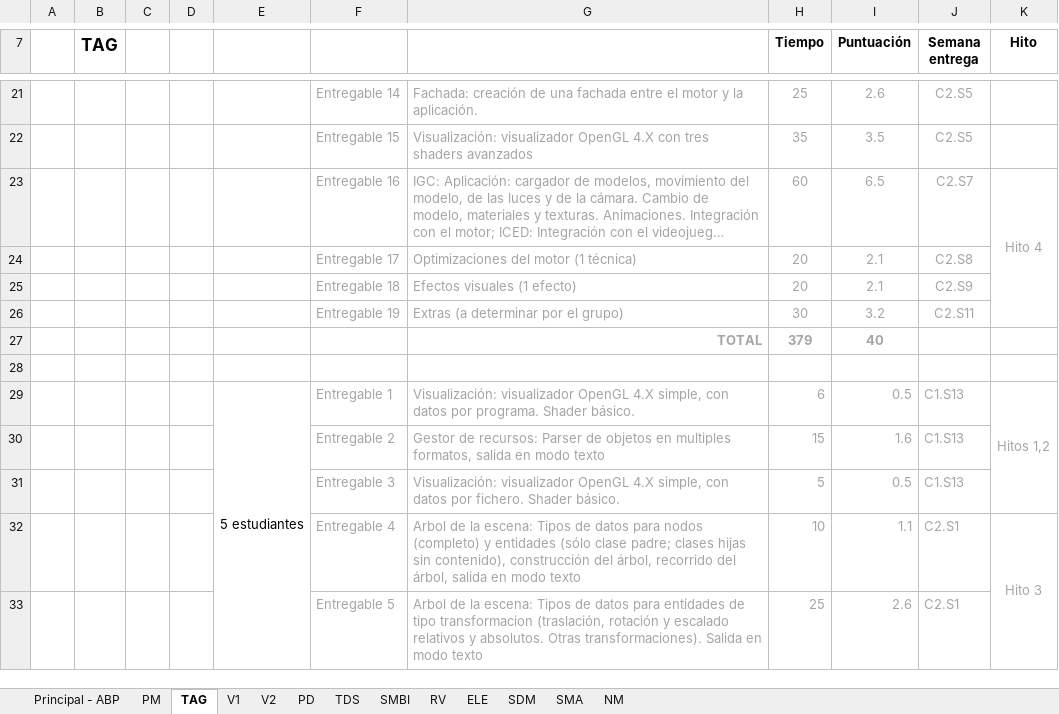
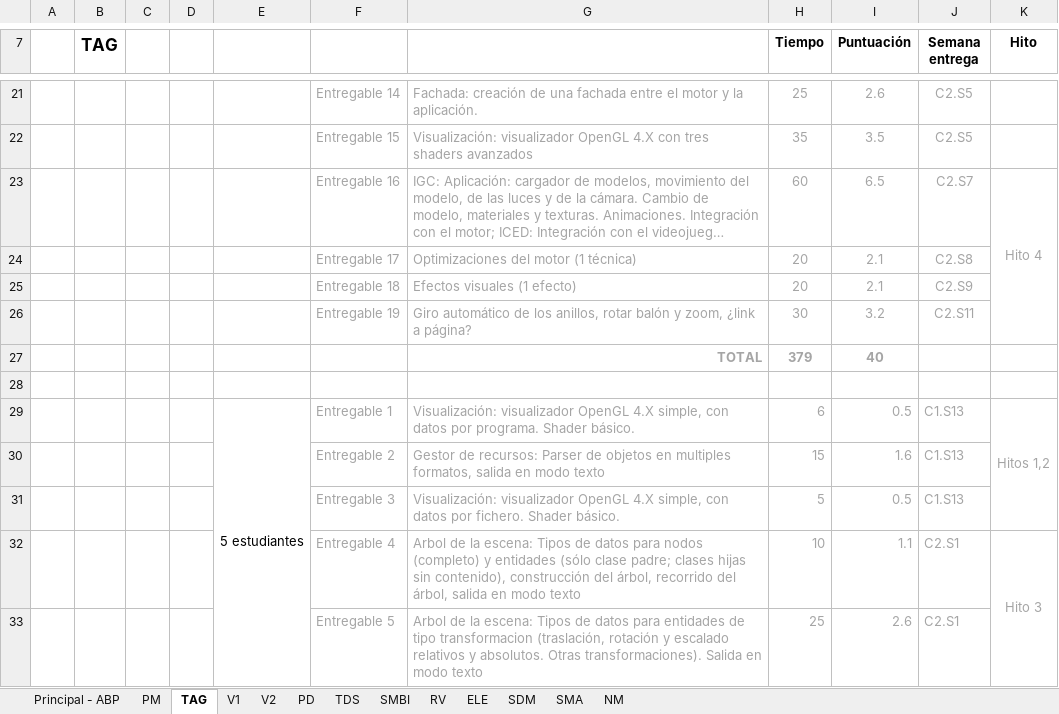
Before and after one commit to ABPMultimediaUA/SchoolApp, an Excel workbook: Entrega/Hito 0/Presupuesto ABP Definitivo.xlsx, sheet TAG, drawn as a sheet; only a part is shown, gaps mark what is left out; long unchanged cells end in …; values as stored, in another font and other column widths than the file's, no borders; conditional formats not drawn; the diff names each change by its address in the sheet, - before the commit and + after, or states it on an @@ line.

Commit message:
Añadidos entregables extras de TAG

```diff
--- a/Entrega/Hito 0/Presupuesto ABP Definitivo.xlsx (sheet TAG)
+++ b/Entrega/Hito 0/Presupuesto ABP Definitivo.xlsx (sheet TAG)
-G26: Extras (a determinar por el grupo)
+G26: Giro automático de los anillos, rotar balón y zoom, ¿link a página?
```
